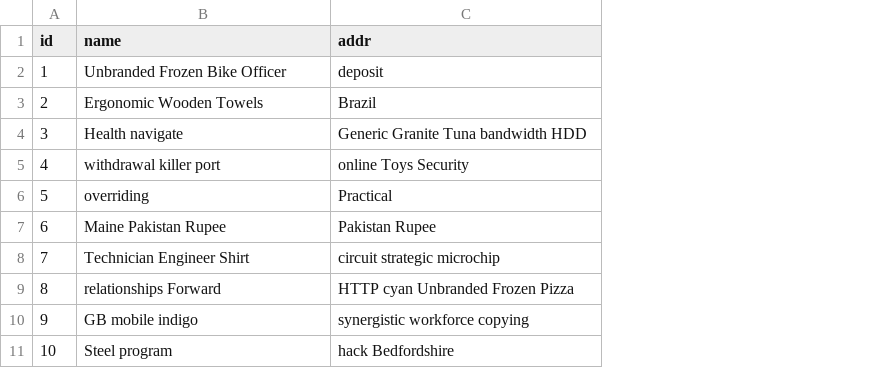
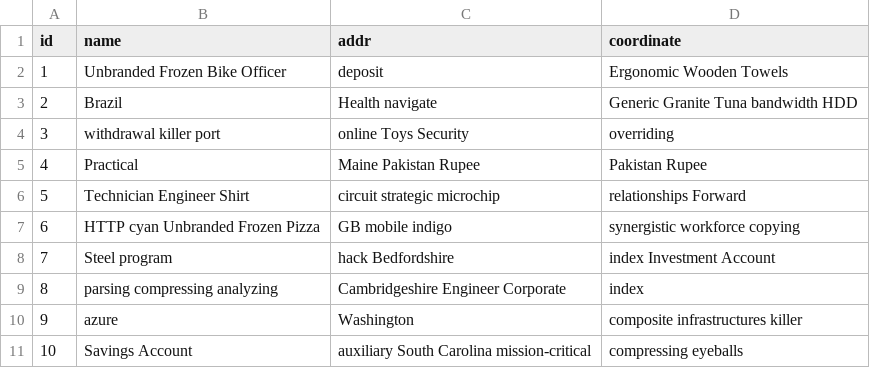
Before and after one commit to qinxinddv/appointment, a CSV file: src/main/resources/config/liquibase/fake-data/org.csv, drawn as a sheet; the diff names each change by its address in the sheet, - before the commit and + after, or states it on an @@ line.

Commit message:
Generate entities from JDL Model `appointment`
See https://start.jhipster.tech/jdl-studio/#!/view/bb6d9d6e-0d7f-432c-bda8-7ef8ffcec163

```diff
--- a/src/main/resources/config/liquibase/fake-data/org.csv
+++ b/src/main/resources/config/liquibase/fake-data/org.csv
+column D (coordinate), rows 2-11: Ergonomic Wooden Towels | Generic Granite Tuna bandwidth HDD | overriding | Pakistan Rupee | relationships Forward | synergistic workforce copying | index Investment Account | index | composite infrastructures killer | compressing eyeballs
-B3 (name): Ergonomic Wooden Towels
+B3 (name): Brazil
-C3 (addr): Brazil
+C3 (addr): Health navigate
-B4 (name): Health navigate
+B4 (name): withdrawal killer port
-C4 (addr): Generic Granite Tuna bandwidth HDD
+C4 (addr): online Toys Security
-B5 (name): withdrawal killer port
+B5 (name): Practical
-C5 (addr): online Toys Security
+C5 (addr): Maine Pakistan Rupee
-B6 (name): overriding
+B6 (name): Technician Engineer Shirt
-C6 (addr): Practical
+C6 (addr): circuit strategic microchip
-B7 (name): Maine Pakistan Rupee
+B7 (name): HTTP cyan Unbranded Frozen Pizza
-C7 (addr): Pakistan Rupee
+C7 (addr): GB mobile indigo
-B8 (name): Technician Engineer Shirt
+B8 (name): Steel program
-C8 (addr): circuit strategic microchip
+C8 (addr): hack Bedfordshire
-B9 (name): relationships Forward
+B9 (name): parsing compressing analyzing
-C9 (addr): HTTP cyan Unbranded Frozen Pizza
+C9 (addr): Cambridgeshire Engineer Corporate
-B10 (name): GB mobile indigo
+B10 (name): azure
-C10 (addr): synergistic workforce copying
+C10 (addr): Washington
-B11 (name): Steel program
+B11 (name): Savings Account
-C11 (addr): hack Bedfordshire
+C11 (addr): auxiliary South Carolina mission-critical
```
Also changed, not shown: 11 other files.
